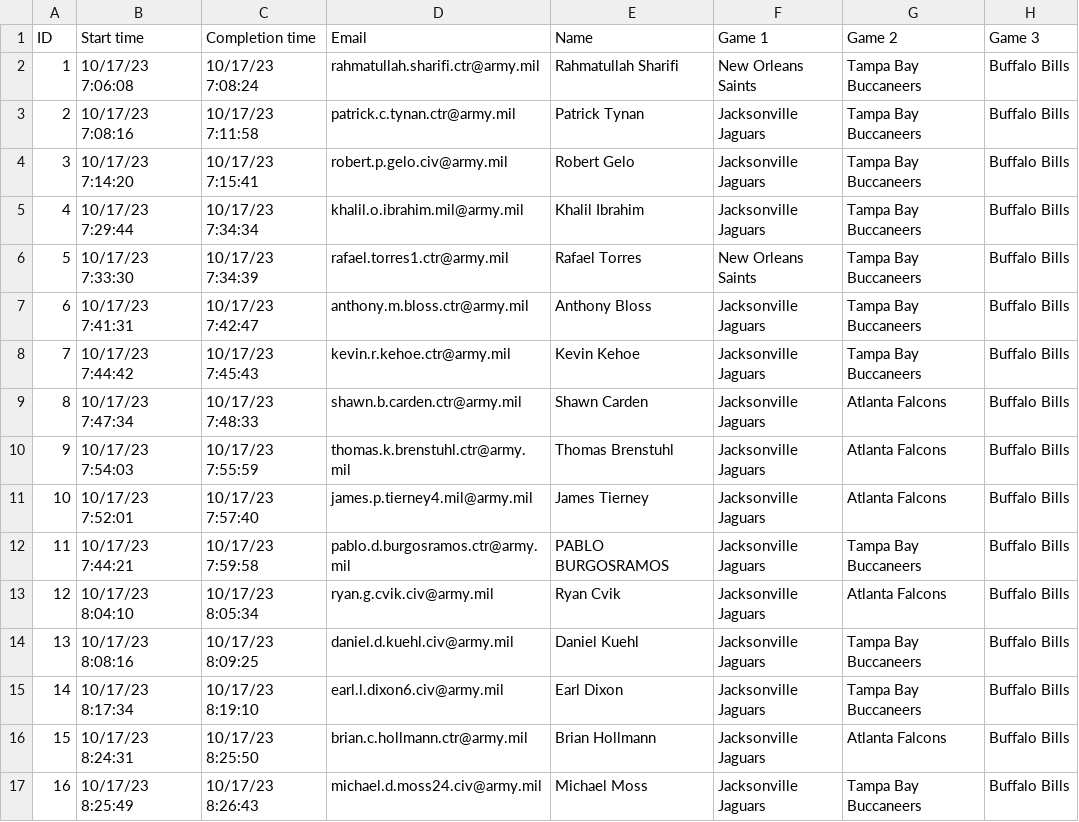
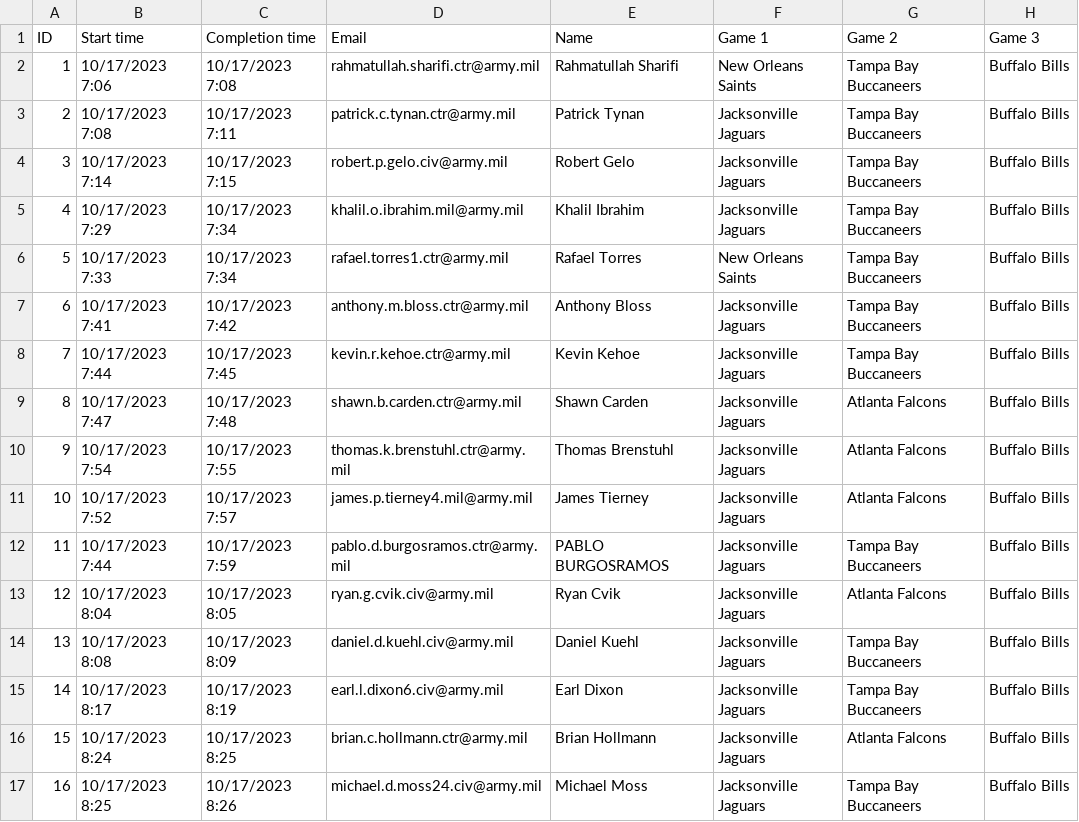
Before and after one commit to danielpballer/2023_NFL_Moneyline_Picks, a CSV file: CSV_Data_Files/2023 NFL Week 7.csv, drawn as a sheet; only a part is shown; the diff covers the shown part only; the diff names each change by its address in the sheet, - before the commit and + after, or states it on an @@ line.

```diff
--- a/CSV_Data_Files/2023 NFL Week 7.csv
+++ b/CSV_Data_Files/2023 NFL Week 7.csv
-B2 (Start time): 10/17/23 7:06:08
+B2 (Start time): 10/17/2023 7:06
-C2 (Completion time): 10/17/23 7:08:24
+C2 (Completion time): 10/17/2023 7:08
-B3 (Start time): 10/17/23 7:08:16
+B3 (Start time): 10/17/2023 7:08
-C3 (Completion time): 10/17/23 7:11:58
+C3 (Completion time): 10/17/2023 7:11
-B4 (Start time): 10/17/23 7:14:20
+B4 (Start time): 10/17/2023 7:14
-C4 (Completion time): 10/17/23 7:15:41
+C4 (Completion time): 10/17/2023 7:15
-B5 (Start time): 10/17/23 7:29:44
+B5 (Start time): 10/17/2023 7:29
-C5 (Completion time): 10/17/23 7:34:34
+C5 (Completion time): 10/17/2023 7:34
-B6 (Start time): 10/17/23 7:33:30
+B6 (Start time): 10/17/2023 7:33
-C6 (Completion time): 10/17/23 7:34:39
+C6 (Completion time): 10/17/2023 7:34
-B7 (Start time): 10/17/23 7:41:31
+B7 (Start time): 10/17/2023 7:41
-C7 (Completion time): 10/17/23 7:42:47
+C7 (Completion time): 10/17/2023 7:42
-B8 (Start time): 10/17/23 7:44:42
+B8 (Start time): 10/17/2023 7:44
-C8 (Completion time): 10/17/23 7:45:43
+C8 (Completion time): 10/17/2023 7:45
-B9 (Start time): 10/17/23 7:47:34
+B9 (Start time): 10/17/2023 7:47
-C9 (Completion time): 10/17/23 7:48:33
+C9 (Completion time): 10/17/2023 7:48
-B10 (Start time): 10/17/23 7:54:03
+B10 (Start time): 10/17/2023 7:54
-C10 (Completion time): 10/17/23 7:55:59
+C10 (Completion time): 10/17/2023 7:55
-B11 (Start time): 10/17/23 7:52:01
+B11 (Start time): 10/17/2023 7:52
-C11 (Completion time): 10/17/23 7:57:40
+C11 (Completion time): 10/17/2023 7:57
-B12 (Start time): 10/17/23 7:44:21
+B12 (Start time): 10/17/2023 7:44
-C12 (Completion time): 10/17/23 7:59:58
+C12 (Completion time): 10/17/2023 7:59
-B13 (Start time): 10/17/23 8:04:10
+B13 (Start time): 10/17/2023 8:04
-C13 (Completion time): 10/17/23 8:05:34
+C13 (Completion time): 10/17/2023 8:05
-B14 (Start time): 10/17/23 8:08:16
+B14 (Start time): 10/17/2023 8:08
-C14 (Completion time): 10/17/23 8:09:25
+C14 (Completion time): 10/17/2023 8:09
-B15 (Start time): 10/17/23 8:17:34
+B15 (Start time): 10/17/2023 8:17
-C15 (Completion time): 10/17/23 8:19:10
+C15 (Completion time): 10/17/2023 8:19
-B16 (Start time): 10/17/23 8:24:31
+B16 (Start time): 10/17/2023 8:24
-C16 (Completion time): 10/17/23 8:25:50
+C16 (Completion time): 10/17/2023 8:25
-B17 (Start time): 10/17/23 8:25:49
+B17 (Start time): 10/17/2023 8:25
-C17 (Completion time): 10/17/23 8:26:43
+C17 (Completion time): 10/17/2023 8:26
```
Also changed, not shown: 128 edited cells elsewhere in this file, CSV_Data_Files/2023 NFL Week 11.csv, CSV_Data_Files/2023 NFL Week 5.csv, 37 other files.
